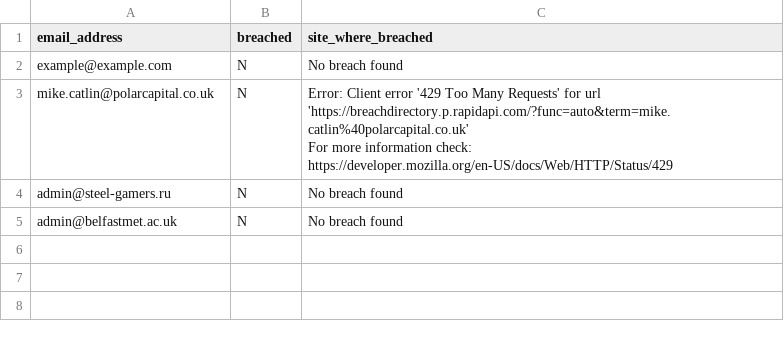
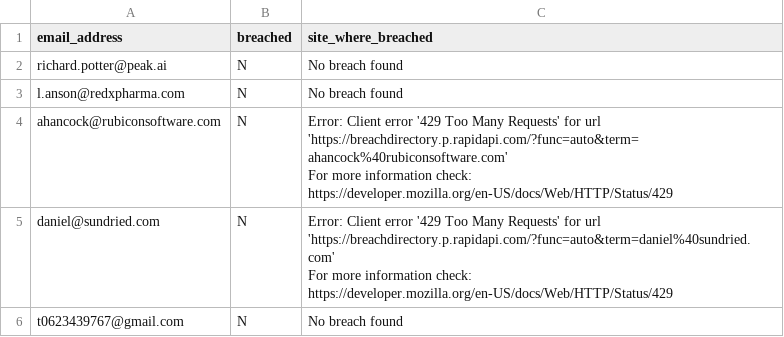
Before and after one commit to Wantanan/assignment2, a CSV file: output_result.csv, drawn as a sheet.

Commit message:
Test: change email list

```diff
--- a/output_result.csv
+++ b/output_result.csv
@@ -1,6 +1,8 @@
 email_address                      ,breached  ,site_where_breached
-example@example.com                ,N         ,No breach found
-mike.catlin@polarcapital.co.uk     ,N         ,"Error: Client error '429 Too Many Requests' for url 'https://breachdirectory.p.rapidapi.com/?func=auto&term=mike.catlin%40polarcapital.co.uk'
-For more information check: https://developer.mozilla.org/en-US/docs/Web/HTTP/Status/429"
-admin@steel-gamers.ru              ,N         ,No breach found
-admin@belfastmet.ac.uk             ,N         ,No breach found
+richard.potter@peak.ai             ,N         ,No breach found
+l.anson@redxpharma.com             ,N         ,No breach found
+ahancock@rubiconsoftware.com       ,N         ,"Error: Client error '429 Too Many Requests' for url 'https://breachdirectory.p.rapidapi.com/?func=auto&term=ahancock%40rubiconsoftware.com'
+For more information check: https://developer.mozilla.org/en-US/docs/Web/HTTP/Status/429"
+daniel@sundried.com                ,N         ,"Error: Client error '429 Too Many Requests' for url 'https://breachdirectory.p.rapidapi.com/?func=auto&term=daniel%40sundried.com'
+For more information check: https://developer.mozilla.org/en-US/docs/Web/HTTP/Status/429"
+t0623439767@gmail.com              ,N         ,No breach found
```
Also changed, not shown: 2 other files.
